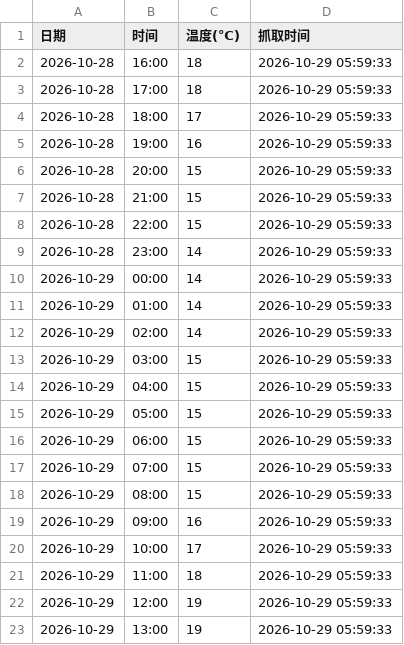
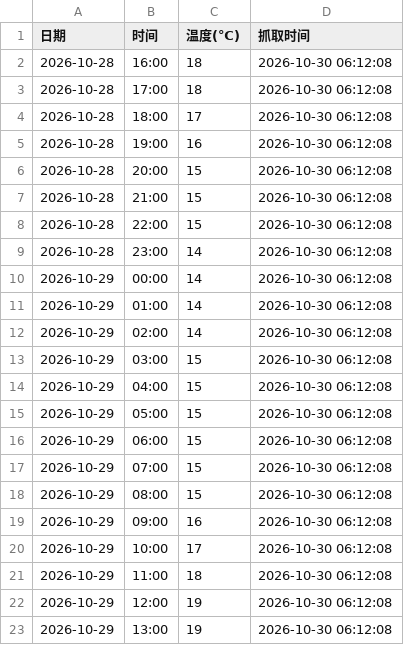
Before and after one commit to xiaoxxcc/fomc-calendar, a CSV file: weather_forecast.csv, drawn as a sheet.

```diff
--- a/weather_forecast.csv
+++ b/weather_forecast.csv
@@ -1,23 +1,23 @@
 日期,时间,温度(℃),抓取时间
-2026-10-28,16:00,18,2026-10-29 05:59:33
-2026-10-28,17:00,18,2026-10-29 05:59:33
-2026-10-28,18:00,17,2026-10-29 05:59:33
-2026-10-28,19:00,16,2026-10-29 05:59:33
-2026-10-28,20:00,15,2026-10-29 05:59:33
-2026-10-28,21:00,15,2026-10-29 05:59:33
-2026-10-28,22:00,15,2026-10-29 05:59:33
-2026-10-28,23:00,14,2026-10-29 05:59:33
-2026-10-29,00:00,14,2026-10-29 05:59:33
-2026-10-29,01:00,14,2026-10-29 05:59:33
-2026-10-29,02:00,14,2026-10-29 05:59:33
-2026-10-29,03:00,15,2026-10-29 05:59:33
-2026-10-29,04:00,15,2026-10-29 05:59:33
-2026-10-29,05:00,15,2026-10-29 05:59:33
-2026-10-29,06:00,15,2026-10-29 05:59:33
-2026-10-29,07:00,15,2026-10-29 05:59:33
-2026-10-29,08:00,15,2026-10-29 05:59:33
-2026-10-29,09:00,16,2026-10-29 05:59:33
-2026-10-29,10:00,17,2026-10-29 05:59:33
-2026-10-29,11:00,18,2026-10-29 05:59:33
-2026-10-29,12:00,19,2026-10-29 05:59:33
-2026-10-29,13:00,19,2026-10-29 05:59:33
+2026-10-28,16:00,18,2026-10-30 06:12:08
+2026-10-28,17:00,18,2026-10-30 06:12:08
+2026-10-28,18:00,17,2026-10-30 06:12:08
+2026-10-28,19:00,16,2026-10-30 06:12:08
+2026-10-28,20:00,15,2026-10-30 06:12:08
+2026-10-28,21:00,15,2026-10-30 06:12:08
+2026-10-28,22:00,15,2026-10-30 06:12:08
+2026-10-28,23:00,14,2026-10-30 06:12:08
+2026-10-29,00:00,14,2026-10-30 06:12:08
+2026-10-29,01:00,14,2026-10-30 06:12:08
+2026-10-29,02:00,14,2026-10-30 06:12:08
+2026-10-29,03:00,15,2026-10-30 06:12:08
+2026-10-29,04:00,15,2026-10-30 06:12:08
+2026-10-29,05:00,15,2026-10-30 06:12:08
+2026-10-29,06:00,15,2026-10-30 06:12:08
+2026-10-29,07:00,15,2026-10-30 06:12:08
+2026-10-29,08:00,15,2026-10-30 06:12:08
+2026-10-29,09:00,16,2026-10-30 06:12:08
+2026-10-29,10:00,17,2026-10-30 06:12:08
+2026-10-29,11:00,18,2026-10-30 06:12:08
+2026-10-29,12:00,19,2026-10-30 06:12:08
+2026-10-29,13:00,19,2026-10-30 06:12:08
```
